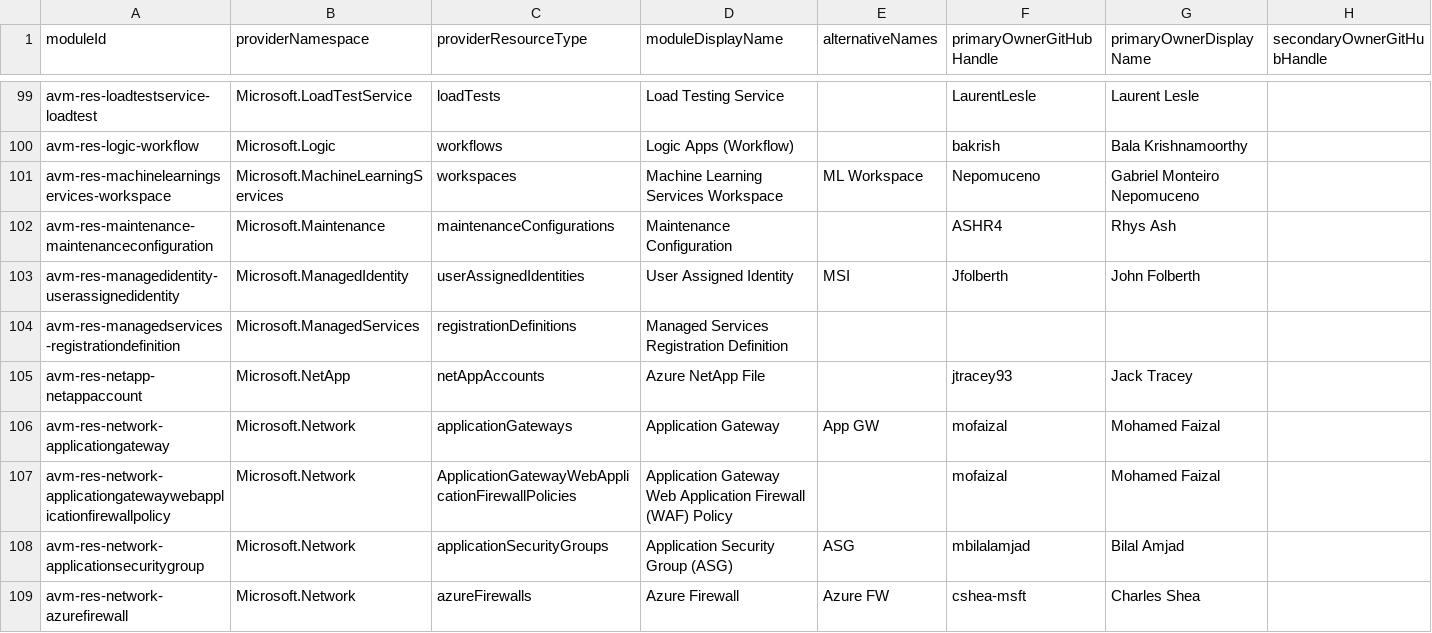
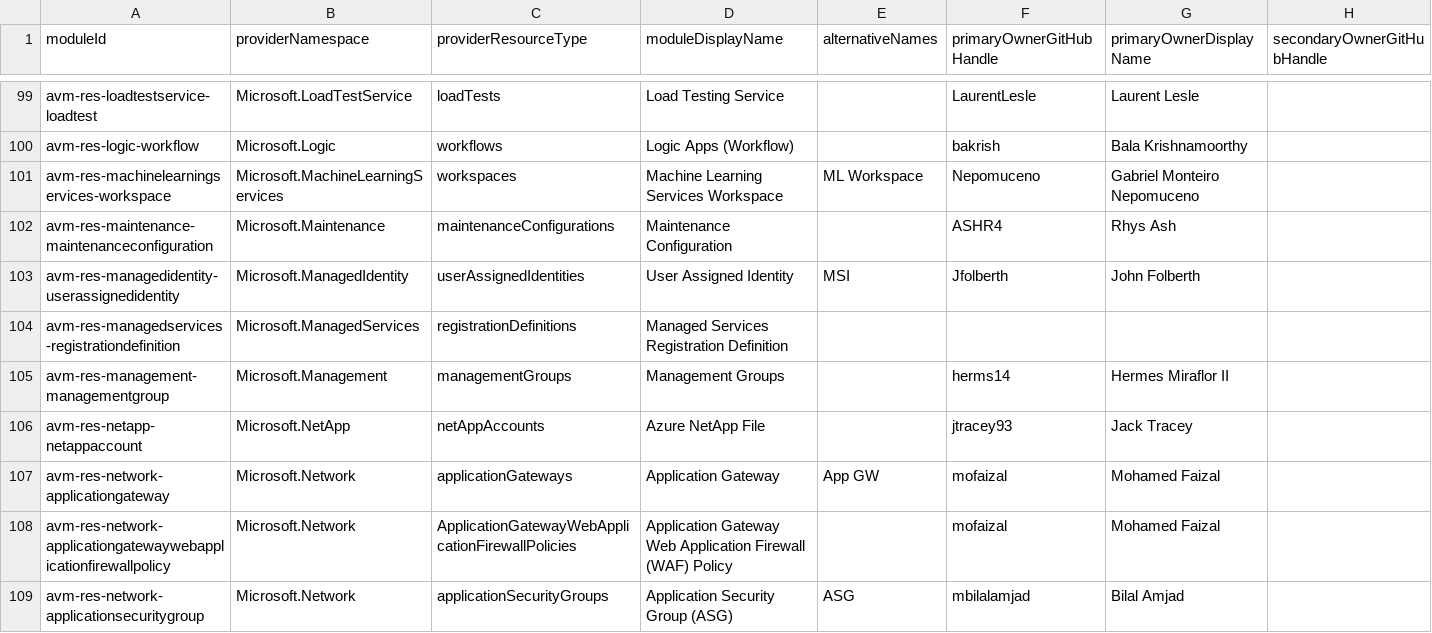
Before and after one commit to Azure/avm-terraform-governance, a CSV file: tf-repo-mgmt/repository-meta-data/meta-data.csv, drawn as a sheet; only a part is shown, gaps mark what is left out; the shorter side is filled out with more unchanged rows; rows hold the shown columns only; the diff names each change by its address in the sheet, - before the commit and + after, or states it on an @@ line.

Commit message:
chore: add avm-res-management-managementgroup metadata (#35)
This PR adds metadata for the avm-res-management-managementgroup module.

```diff
--- a/tf-repo-mgmt/repository-meta-data/meta-data.csv
+++ b/tf-repo-mgmt/repository-meta-data/meta-data.csv
+row 105: avm-res-management-managementgroup | Microsoft.Management | managementGroups | Management Groups |  | herms14 | Hermes Miraflor II
```
